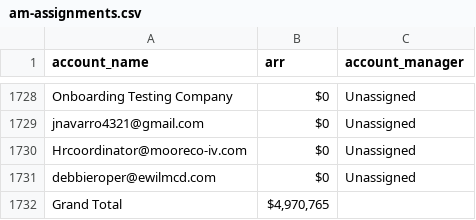
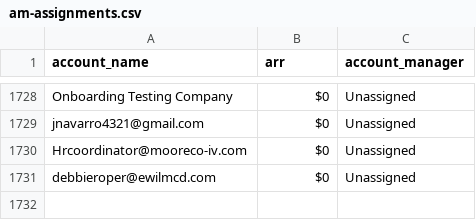
Before and after one commit to sdhingra23/cx-dashboard-sync, a CSV file: data/am-assignments.csv, drawn as a sheet; only a part is shown, gaps mark what is left out.

```diff
--- a/data/am-assignments.csv
+++ b/data/am-assignments.csv
@@ -1731,2 +1731 @@ Hrcoordinator@mooreco-iv.com,$0,Unassigned
 debbieroper@ewilmcd.com,$0,Unassigned
-Grand Total,"$4,970,765",
```
Also changed, not shown: 1 other file.
